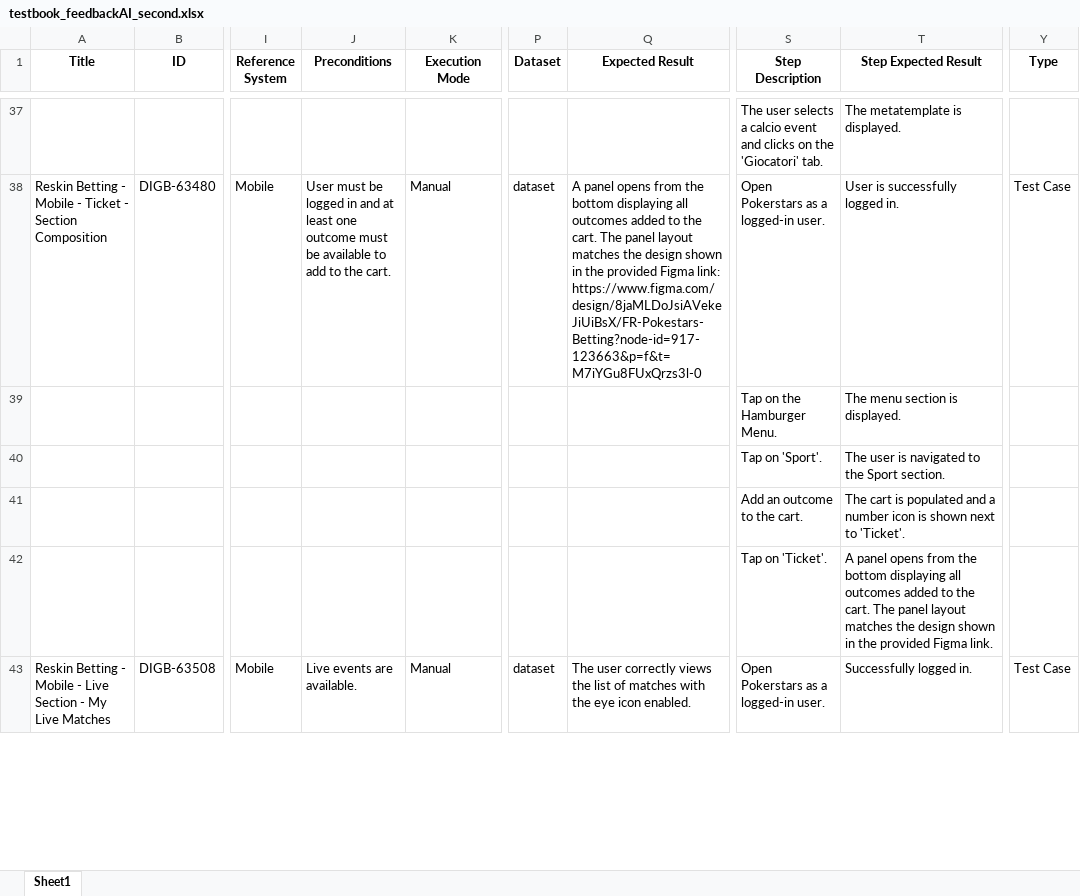
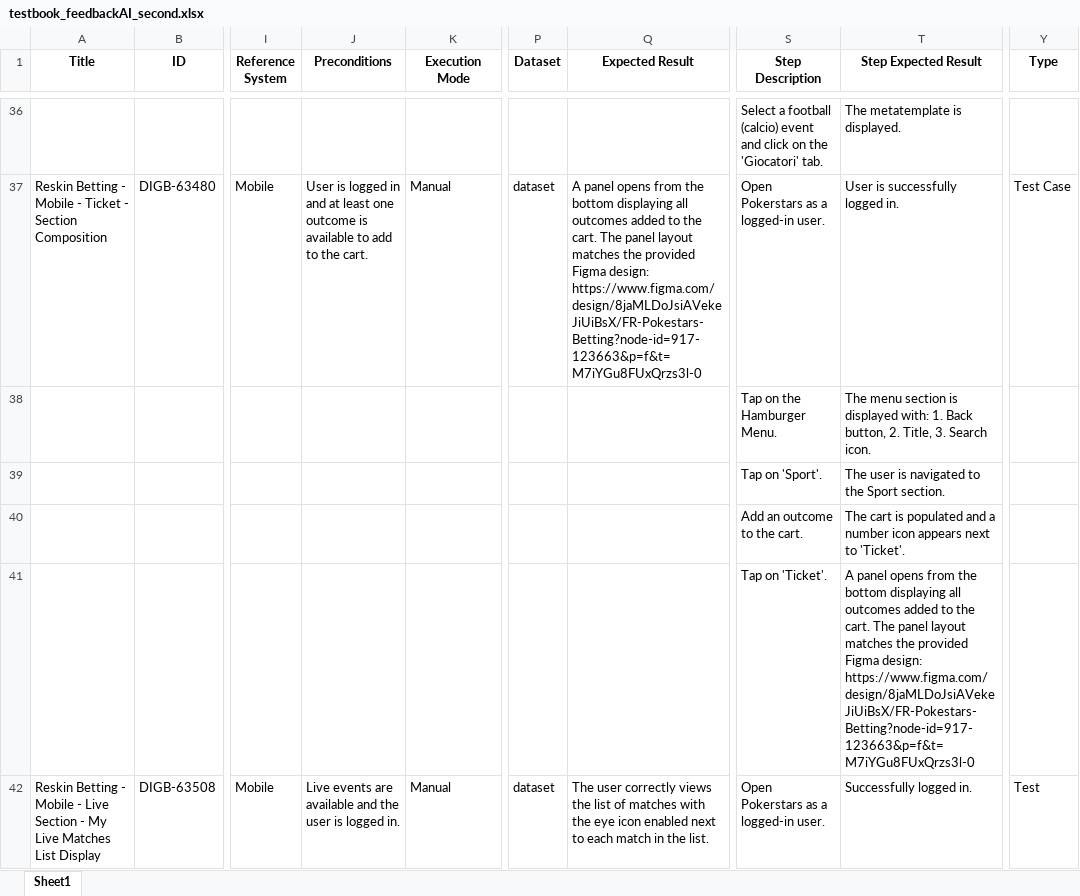
Before and after one commit to PyJess/Sisal, an Excel workbook: outputs/testbook_feedbackAI_second.xlsx, sheet Sheet1, drawn as a sheet; only a part is shown, gaps mark what is left out; values as stored, in another font and other column widths than the file's, no borders; addresses are those after the commit; the diff covers the shown part only; the diff names each change by its address in the sheet, - before the commit and + after, or states it on an @@ line.

```diff
--- a/outputs/testbook_feedbackAI_second.xlsx (sheet Sheet1)
+++ b/outputs/testbook_feedbackAI_second.xlsx (sheet Sheet1)
-S36 (Step Description): The user selects a calcio event and clicks on the…
+S36 (Step Description): Select a football (calcio) event and click on the…
-J37 (Preconditions): User must be logged in and at least one outcome must be available to…
+J37 (Preconditions): User is logged in and at least one outcome is available to…
-Q37 (Expected Result): …matches the design shown in the provided Figma link: https://www.figma.com/design/8jaMLDoJsiAVekeJiUiBsX/FR-Pokestars-Betting?node-id=917-123663&p=f&t=M7iYGu8FUxQrzs3l-0
+Q37 (Expected Result): …matches the provided Figma design: https://www.figma.com/design/8jaMLDoJsiAVekeJiUiBsX/FR-Pokestars-Betting?node-id=917-123663&p=f&t=M7iYGu8FUxQrzs3l-0
-T38 (Step Expected Result): …section is displayed.
+T38 (Step Expected Result): …section is displayed with: 1. Back button, 2. Title, 3. Search icon.
-T40 (Step Expected Result): …number icon is shown next to…
+T40 (Step Expected Result): …number icon appears next to…
-T41 (Step Expected Result): …matches the design shown in the provided Figma link.
+T41 (Step Expected Result): …matches the provided Figma design: https://www.figma.com/design/8jaMLDoJsiAVekeJiUiBsX/FR-Pokestars-Betting?node-id=917-123663&p=f&t=M7iYGu8FUxQrzs3l-0
-A42 (Title): …Live Matches
+A42 (Title): …Live Matches List Display
-J42 (Preconditions): Live events are available.
+J42 (Preconditions): Live events are available and the user is logged in.
-Q42 (Expected Result): …eye icon enabled.
+Q42 (Expected Result): …eye icon enabled next to each match in the list.
-Y42 (Type): Test Case
+Y42 (Type): Test
```
Also changed, not shown: 8 added rows, 6 removed rows and 190 edited cells elsewhere in this sheet, 2 other files.
